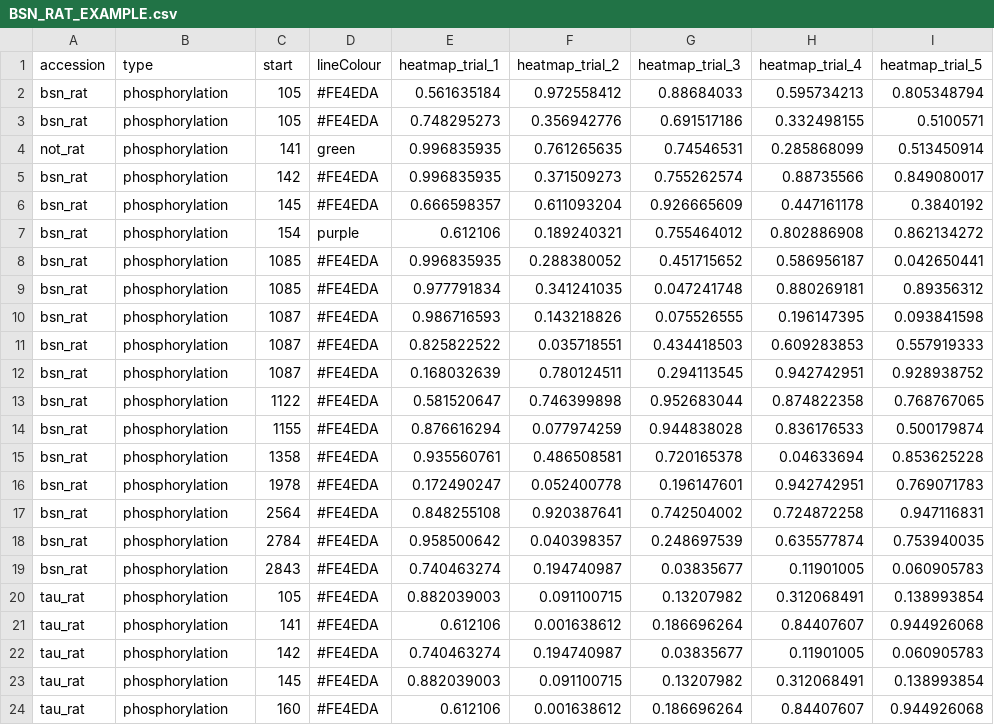
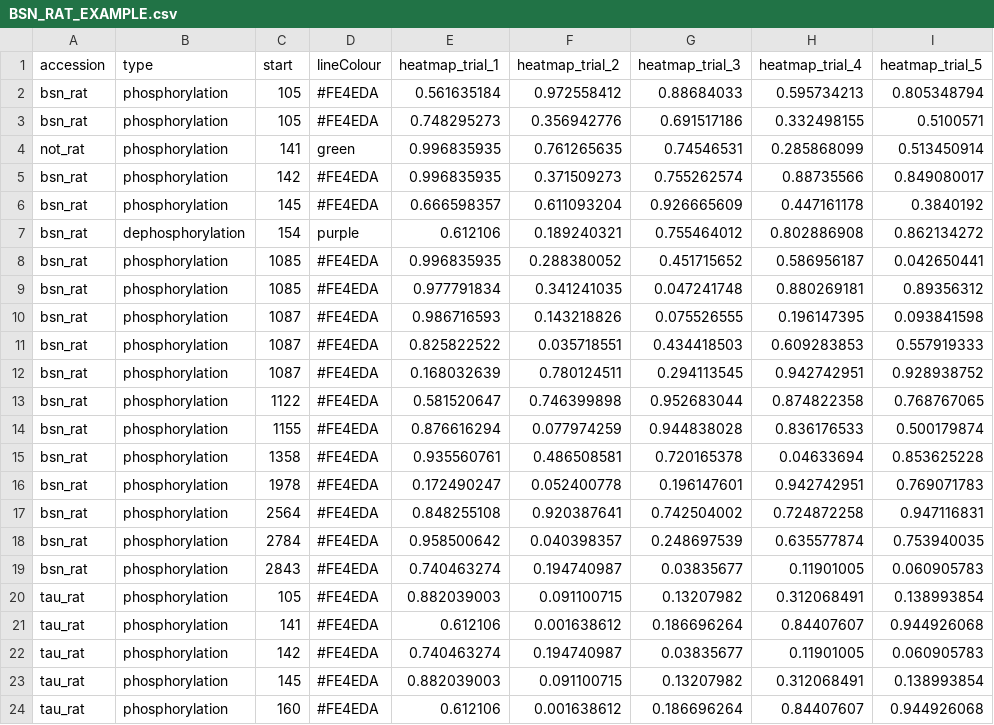
Before and after one commit to ChildrensMedicalResearchInstitute/ptm-visquant, a CSV file: static/files/BSN_RAT_EXAMPLE.csv, drawn as a sheet.

Commit message:
Update CSV example

```diff
--- a/static/files/BSN_RAT_EXAMPLE.csv
+++ b/static/files/BSN_RAT_EXAMPLE.csv
@@ -6,3 +6,3 @@ bsn_rat,phosphorylation,142,#FE4EDA,0.996835935,0.371509273,0.755262574,0.887355
 bsn_rat,phosphorylation,145,#FE4EDA,0.666598357,0.611093204,0.926665609,0.447161178,0.3840192
-bsn_rat,phosphorylation,154,purple,0.612106,0.189240321,0.755464012,0.802886908,0.862134272
+bsn_rat,dephosphorylation,154,purple,0.612106,0.189240321,0.755464012,0.802886908,0.862134272
 bsn_rat,phosphorylation,1085,#FE4EDA,0.996835935,0.288380052,0.451715652,0.586956187,0.042650441
```
